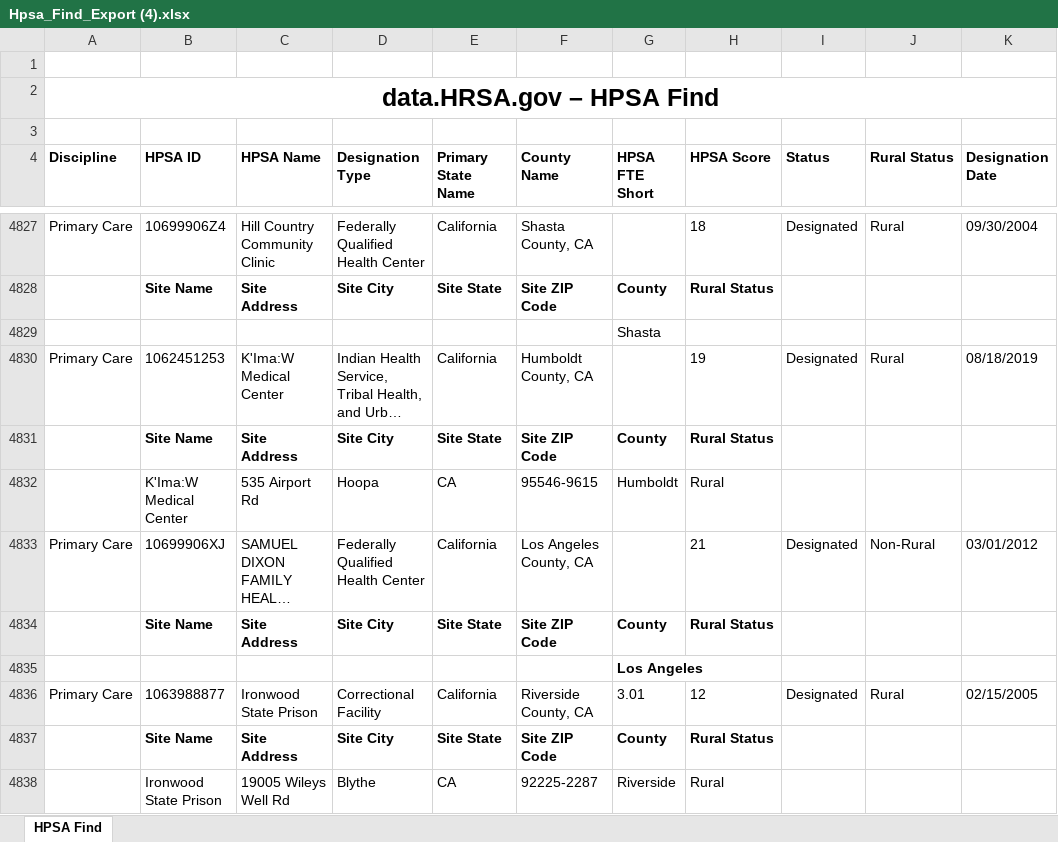
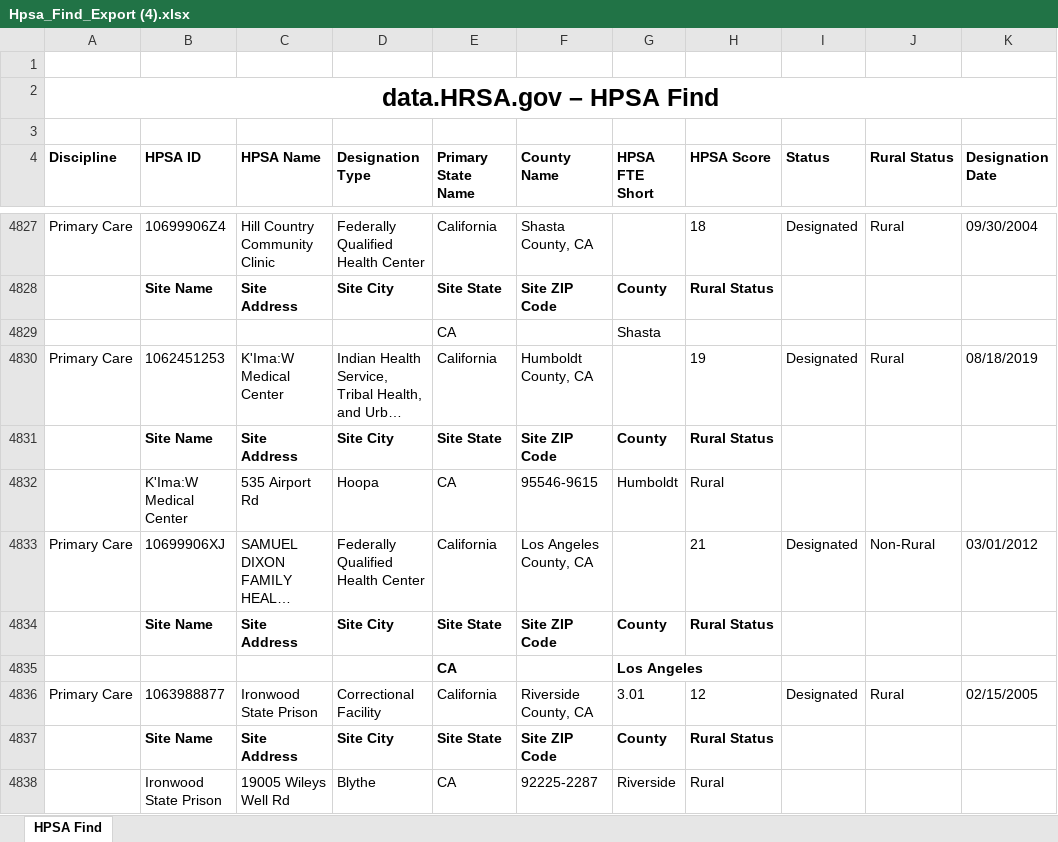
Before and after one commit to RandomMan0880/HPSA-Data, an Excel workbook: utility/data/HPSAdata/Hpsa_Find_Export (4).xlsx, sheet HPSA Find, drawn as a sheet; only a part is shown, gaps mark what is left out; long unchanged cells end in …; values as stored, in another font and other column widths than the file's, no borders; the diff names each change by its address in the sheet, - before the commit and + after, or states it on an @@ line.

```diff
--- a/utility/data/HPSAdata/Hpsa_Find_Export (4).xlsx (sheet HPSA Find)
+++ b/utility/data/HPSAdata/Hpsa_Find_Export (4).xlsx (sheet HPSA Find)
-E4829 (Primary State Name): (empty)
+E4829 (Primary State Name): CA
-E4835 (Primary State Name): (empty)
+E4835 (Primary State Name): CA
```
Also changed, not shown: utility/data/HPSAdata/Hpsa_Find_Export (39).xlsx, utility/data/HPSAdata/Hpsa_Find_Export (42).xlsx, 6 other files.
